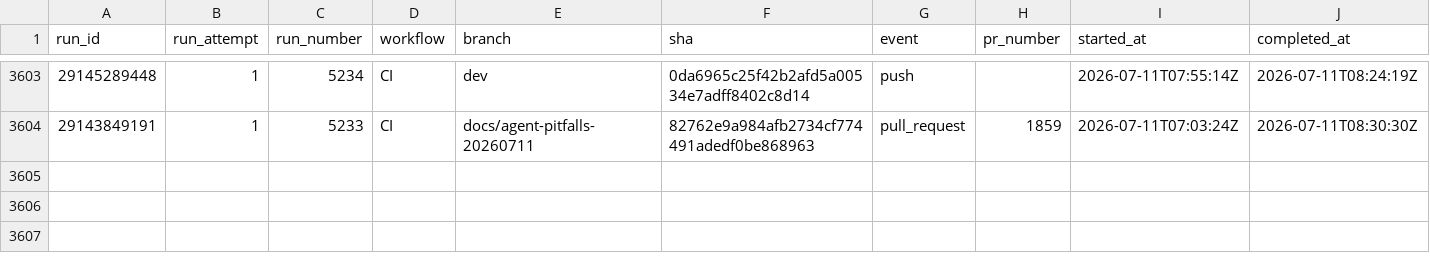
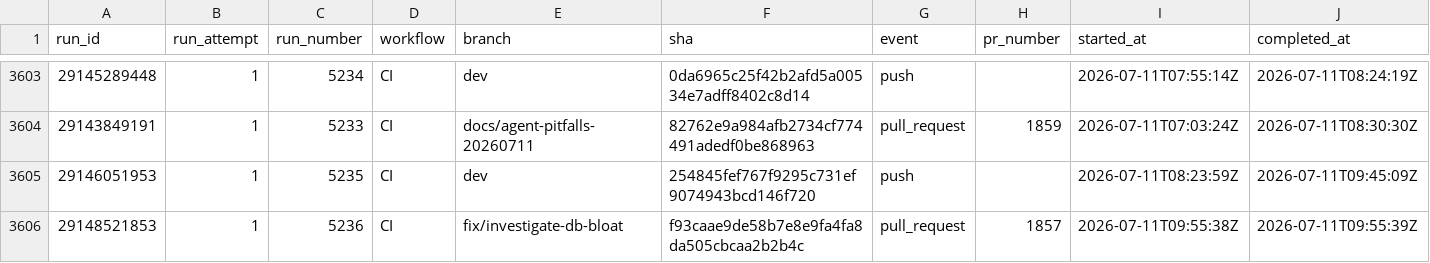
Before and after one commit to AOE-HQ/e2e-ci-metrics, a CSV file: data/runs.csv, drawn as a sheet; only a part is shown, gaps mark what is left out; rows hold the shown columns only; the diff names each change by its address in the sheet, - before the commit and + after, or states it on an @@ line.

```diff
--- a/data/runs.csv
+++ b/data/runs.csv
+row 3605: 29146051953 | 1 | 5235 | CI | dev | 254845fef767f9295c731ef9074943bcd146f720 | push |  | 2026-07-11T08:23:59Z | 2026-07-11T09:45:09Z
+row 3606: 29148521853 | 1 | 5236 | CI | fix/investigate-db-bloat | f93caae9de58b7e8e9fa4fa8da505cbcaa2b2b4c | pull_request | 1857 | 2026-07-11T09:55:38Z | 2026-07-11T09:55:39Z
```
Also changed, not shown: data/route_platform_stats.csv, data/route_stats.csv, 1 other file.
